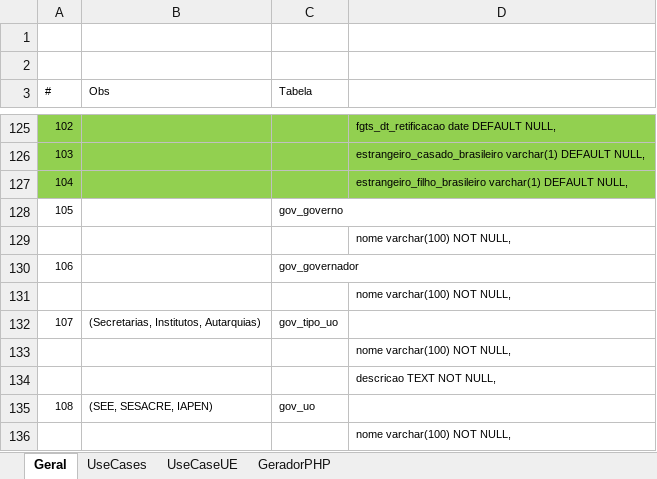
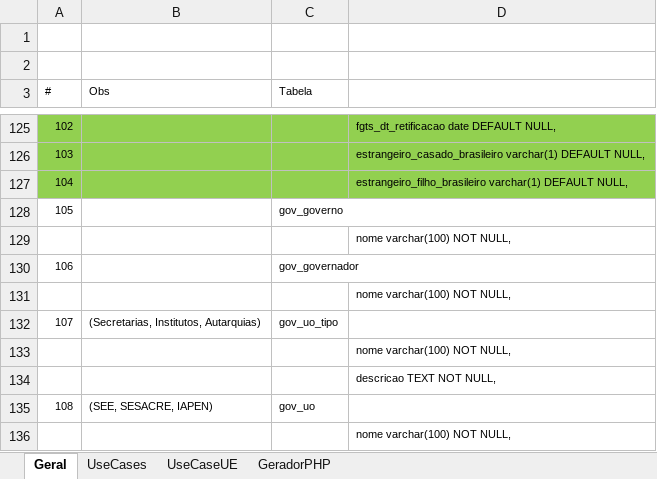
Before and after one commit to rojherio/conectaideal, an Excel workbook: Projeto/DB Tableas.xlsx, sheet Geral, drawn as a sheet; only a part is shown, gaps mark what is left out; values as stored, in another font and other column widths than the file's, no borders; the diff covers the shown part only; the diff names each change by its address in the sheet, - before the commit and + after, or states it on an @@ line.

```diff
--- a/Projeto/DB Tableas.xlsx (sheet Geral)
+++ b/Projeto/DB Tableas.xlsx (sheet Geral)
-C132 (Tabela): gov_tipo_uo
+C132 (Tabela): gov_uo_tipo
```
Also changed, not shown: 1 added row, 3 removed rows, 21 edited cells and row numbers in column A elsewhere in this sheet, sheet UseCaseUE, 3 other files.
